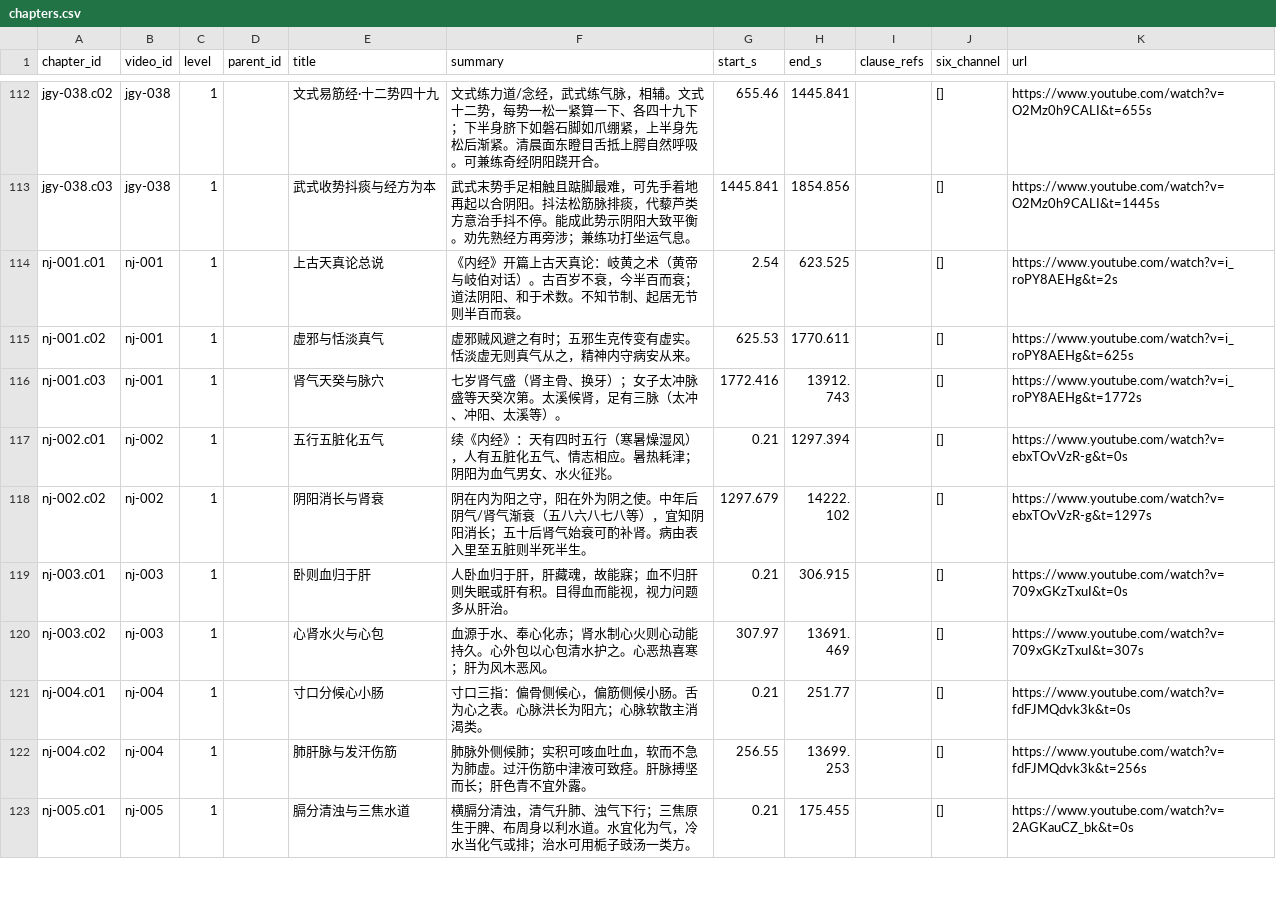
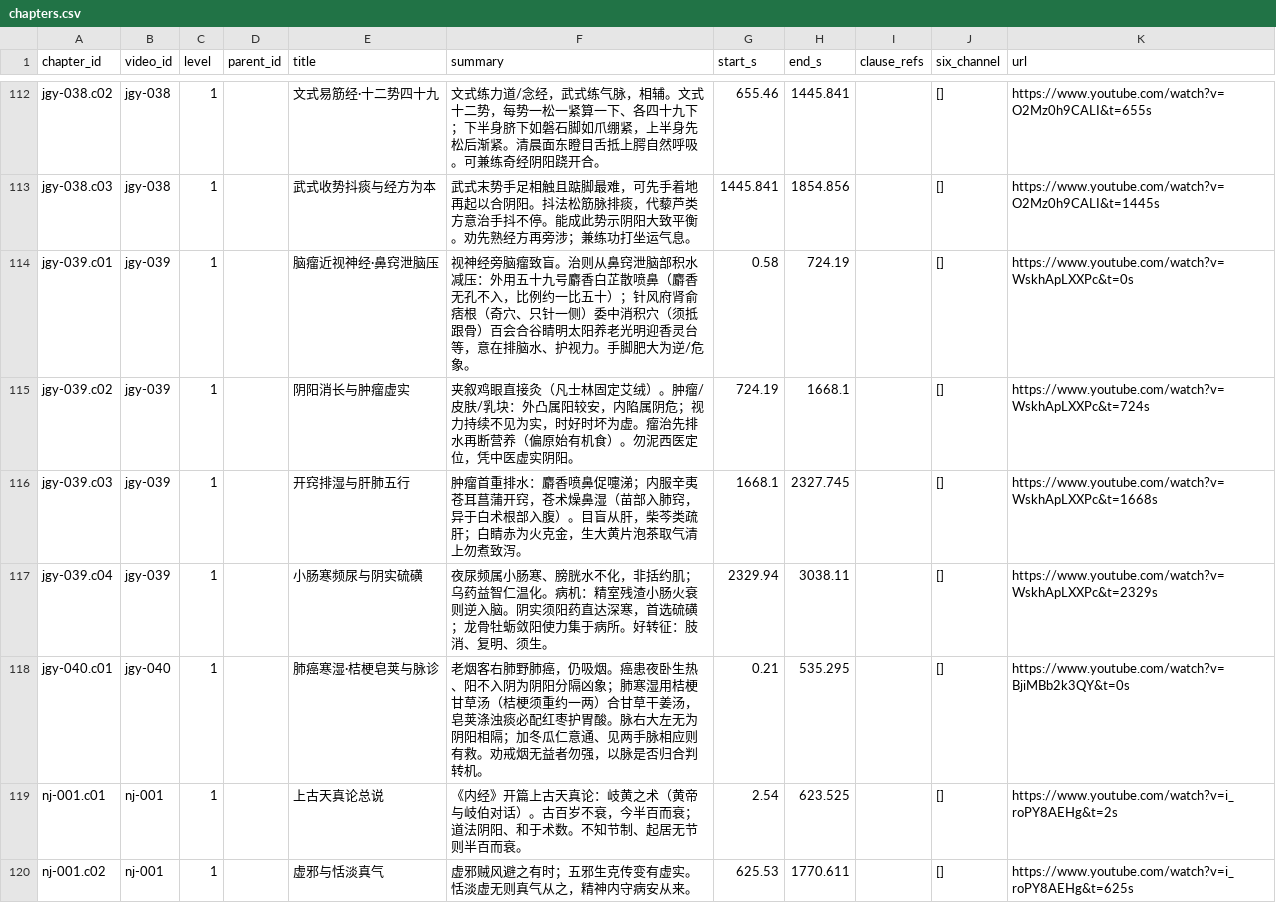
Before and after one commit to China-li-bai/tcm-video-kb, a CSV file: data/knowledge/_index/chapters.csv, drawn as a sheet; only a part is shown, gaps mark what is left out; the shorter side is filled out with more unchanged rows.

```diff
--- a/data/knowledge/_index/chapters.csv
+++ b/data/knowledge/_index/chapters.csv
@@ -113,2 +113,7 @@ jgy-038.c02,jgy-038,1,,文式易筋经·十二势四十九,文式练力道/念
 jgy-038.c03,jgy-038,1,,武式收势抖痰与经方为本,武式末势手足相触且踮脚最难，可先手着地再起以合阴阳。抖法松筋脉排痰，代藜芦类方意治手抖不停。能成此势示阴阳大致平衡。劝先熟经方再旁涉；兼练功打坐运气息。,1445.841,1854.856,,[],https://www.youtube.com/watch?v=O2Mz0h9CALI&t=1445s
+jgy-039.c01,jgy-039,1,,脑瘤近视神经·鼻窍泄脑压,视神经旁脑瘤致盲。治则从鼻窍泄脑部积水减压：外用五十九号麝香白芷散喷鼻（麝香无孔不入，比例约一比五十）；针风府肾俞痞根（奇穴、只针一侧）委中消积穴（须抵跟骨）百会合谷睛明太阳养老光明迎香灵台等，意在排脑水、护视力。手脚肥大为逆/危象。,0.58,724.19,,[],https://www.youtube.com/watch?v=WskhApLXXPc&t=0s
+jgy-039.c02,jgy-039,1,,阴阳消长与肿瘤虚实,夹叙鸡眼直接灸（凡士林固定艾绒）。肿瘤/皮肤/乳块：外凸属阳较安，内陷属阴危；视力持续不见为实，时好时坏为虚。瘤治先排水再断营养（偏原始有机食）。勿泥西医定位，凭中医虚实阴阳。,724.19,1668.1,,[],https://www.youtube.com/watch?v=WskhApLXXPc&t=724s
+jgy-039.c03,jgy-039,1,,开窍排湿与肝肺五行,肿瘤首重排水：麝香喷鼻促嚏涕；内服辛夷苍耳菖蒲开窍，苍术燥鼻湿（苗部入肺窍，异于白术根部入腹）。目盲从肝，柴芩类疏肝；白睛赤为火克金，生大黄片泡茶取气清上勿煮致泻。,1668.1,2327.745,,[],https://www.youtube.com/watch?v=WskhApLXXPc&t=1668s
+jgy-039.c04,jgy-039,1,,小肠寒频尿与阴实硫磺,夜尿频属小肠寒、膀胱水不化，非括约肌；乌药益智仁温化。病机：精室残渣小肠火衰则逆入脑。阴实须阳药直达深寒，首选硫磺；龙骨牡蛎敛阳使力集于病所。好转征：肢消、复明、须生。,2329.94,3038.11,,[],https://www.youtube.com/watch?v=WskhApLXXPc&t=2329s
+jgy-040.c01,jgy-040,1,,肺癌寒湿·桔梗皂荚与脉诊,老烟客右肺野肺癌，仍吸烟。癌患夜卧生热、阳不入阴为阴阳分隔凶象；肺寒湿用桔梗甘草汤（桔梗须重约一两）合甘草干姜汤，皂荚涤浊痰必配红枣护胃酸。脉右大左无为阴阳相隔；加冬瓜仁意通、见两手脉相应则有救。劝戒烟无益者勿强，以脉是否归合判转机。,0.21,535.295,,[],https://www.youtube.com/watch?v=BjiMBb2k3QY&t=0s
 nj-001.c01,nj-001,1,,上古天真论总说,《内经》开篇上古天真论：岐黄之术（黄帝与岐伯对话）。古百岁不衰，今半百而衰；道法阴阳、和于术数。不知节制、起居无节则半百而衰。,2.54,623.525,,[],https://www.youtube.com/watch?v=i_roPY8AEHg&t=2s
```
Also changed, not shown: data/knowledge/_index/entities.csv, data/knowledge/_index/knowledge_points.csv, 7 other files.
